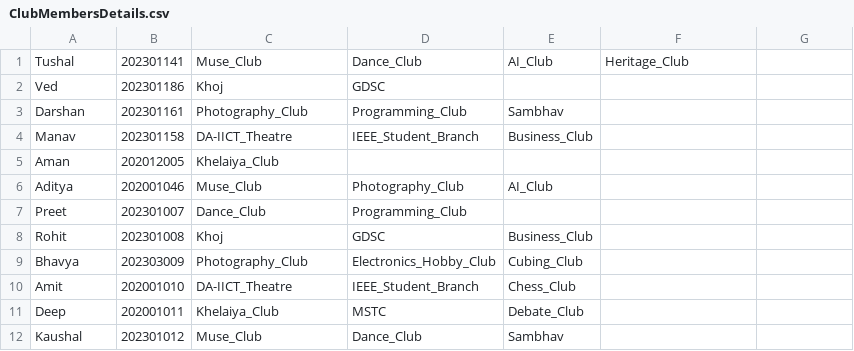
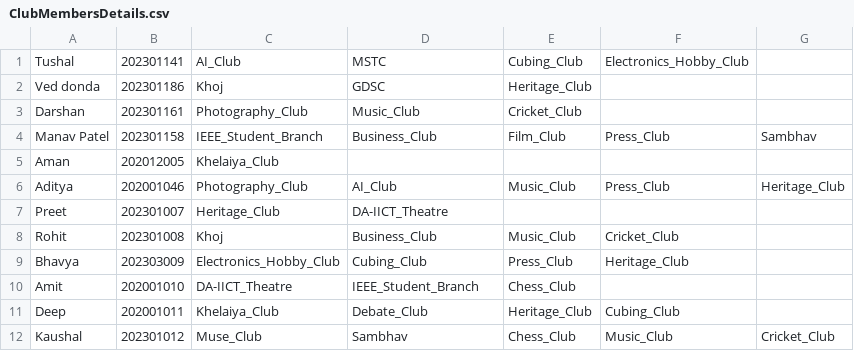
Before and after one commit to ManavPatel86/DATA-STRUCTURES, a CSV file: ClubMembersDetails.csv, drawn as a sheet; only a part is shown; the diff covers the shown part only.

Commit message:
Update ClubMembersDetails.csv

```diff
--- a/ClubMembersDetails.csv
+++ b/ClubMembersDetails.csv
@@ -1,4 +1,4 @@
-Tushal,202301141,Muse_Club,Dance_Club,AI_Club,Heritage_Club
-Ved,202301186,Khoj,GDSC
-Darshan,202301161,Photography_Club,Programming_Club,Sambhav
-Manav,202301158,DA-IICT_Theatre,IEEE_Student_Branch,Business_Club
+Tushal,202301141,AI_Club,MSTC,Cubing_Club,Electronics_Hobby_Club,
+Ved donda,202301186,Khoj,GDSC,Heritage_Club,,
+Darshan,202301161,Photography_Club,Music_Club,Cricket_Club,,
+Manav Patel,202301158,IEEE_Student_Branch,Business_Club,Film_Club,Press_Club,Sambhav
@@ -6,4 +6,4 @@ Aman,202012005,Khelaiya_Club
-Aditya,202001046,Muse_Club,Photography_Club,AI_Club
-Preet,202301007,Dance_Club,Programming_Club
-Rohit,202301008,Khoj,GDSC,Business_Club
-Bhavya,202303009,Photography_Club,Electronics_Hobby_Club,Cubing_Club
+Aditya,202001046,Photography_Club,AI_Club,Music_Club,Press_Club,Heritage_Club
+Preet,202301007,Heritage_Club,DA-IICT_Theatre,,,
+Rohit,202301008,Khoj,Business_Club,Music_Club,Cricket_Club,
+Bhavya,202303009,Electronics_Hobby_Club,Cubing_Club,Press_Club,Heritage_Club,
@@ -11,2 +11,2 @@ Amit,202001010,DA-IICT_Theatre,IEEE_Student_Branch,Chess_Club
-Deep,202001011,Khelaiya_Club,MSTC,Debate_Club
-Kaushal,202301012,Muse_Club,Dance_Club,Sambhav
+Deep,202001011,Khelaiya_Club,Debate_Club,Heritage_Club,Cubing_Club,
+Kaushal,202301012,Muse_Club,Sambhav,Chess_Club,Music_Club,Cricket_Club
```
Also changed, not shown: 95 edited cells elsewhere in this file.
